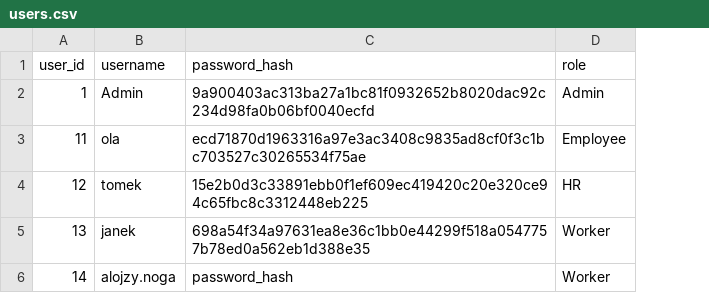
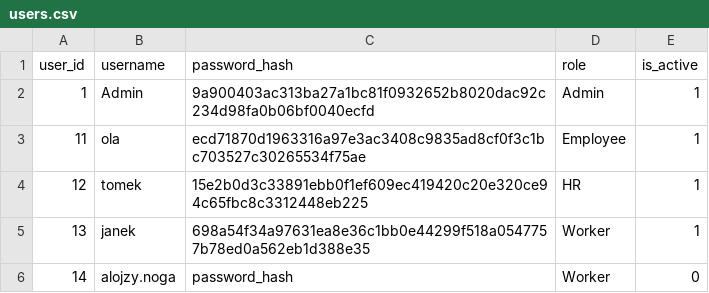
Before and after one commit to infoshareacademy/jpydzr10-sunny-team, a CSV file: startup/users.csv, drawn as a sheet; the diff names each change by its address in the sheet, - before the commit and + after, or states it on an @@ line.

Commit message:
Add column is_active to startup/users.csv

```diff
--- a/startup/users.csv
+++ b/startup/users.csv
+column E (is_active), rows 2-6: 1 | 1 | 1 | 1 | 0
```
